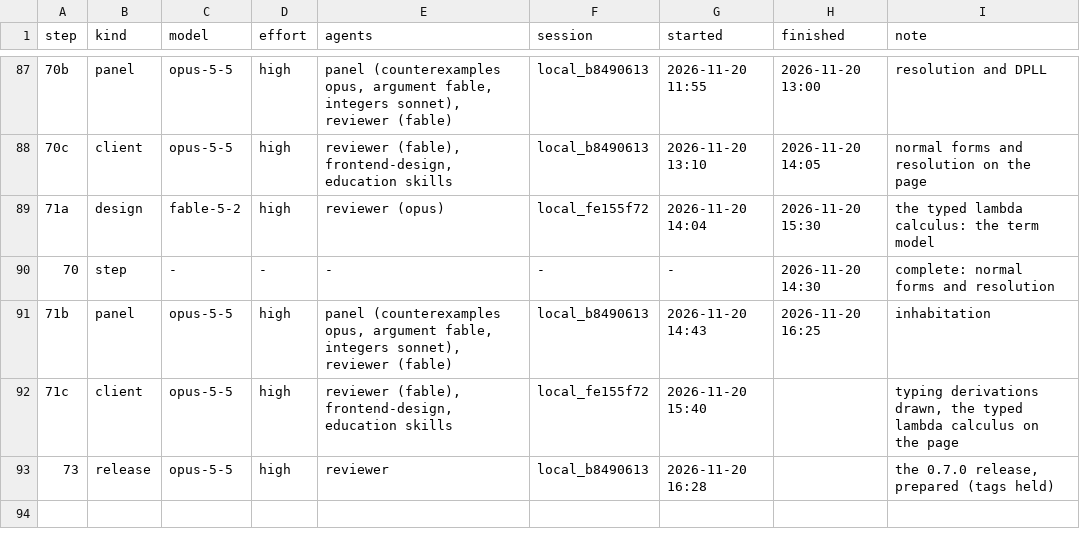
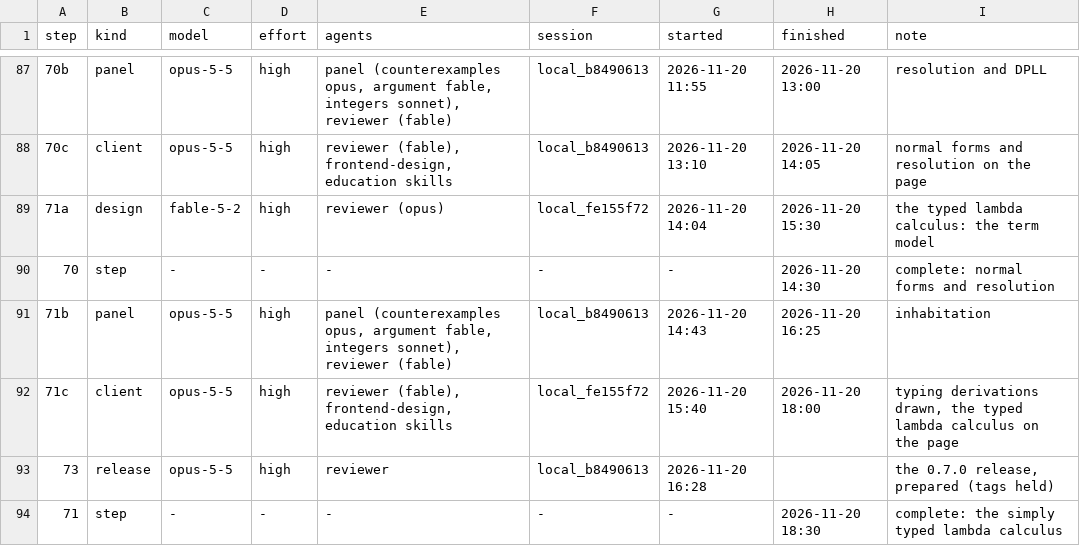
Before and after one commit to deduxit/deduxit, a TSV file: plan/notes/step-log.tsv, drawn as a sheet; only a part is shown, gaps mark what is left out; the diff names each change by its address in the sheet, - before the commit and + after, or states it on an @@ line.

```diff
--- a/plan/notes/step-log.tsv
+++ b/plan/notes/step-log.tsv
-H92 (finished): (empty)
+H92 (finished): 2026-11-20 18:00
+row 94: 71 | step | - | - | - | - | - | 2026-11-20 18:30 | complete: the simply typed lambda calculus
```
Also changed, not shown: 1 other file.
